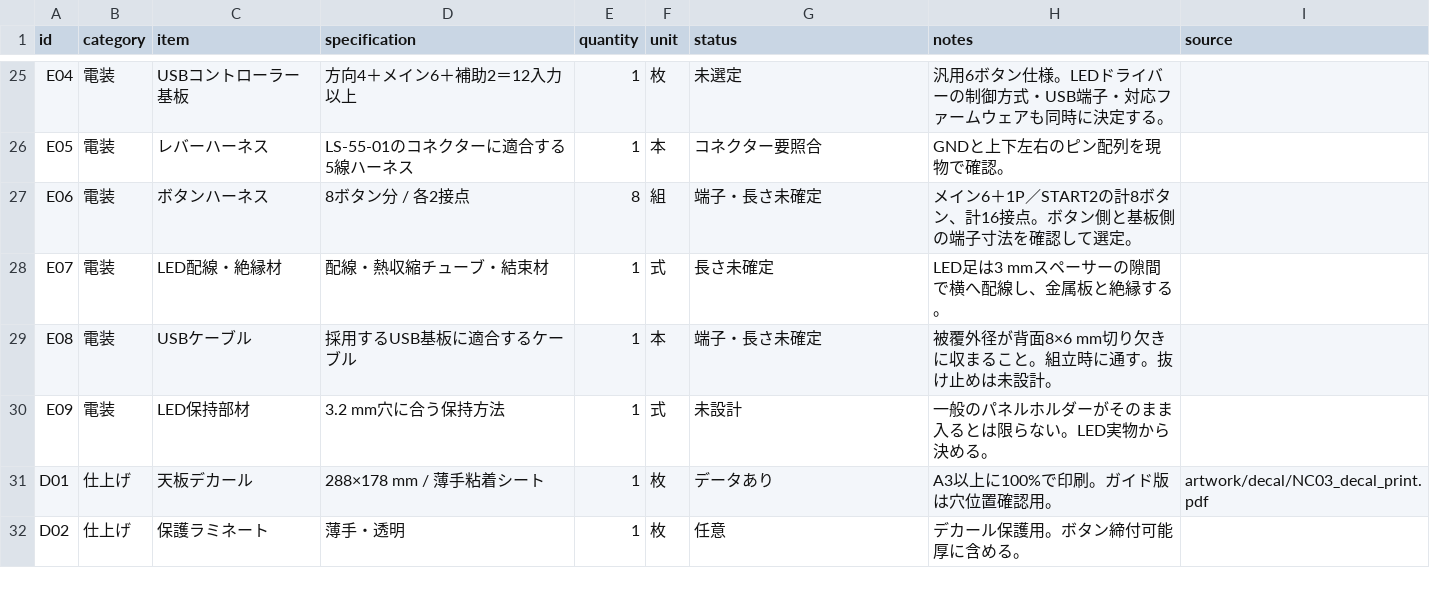
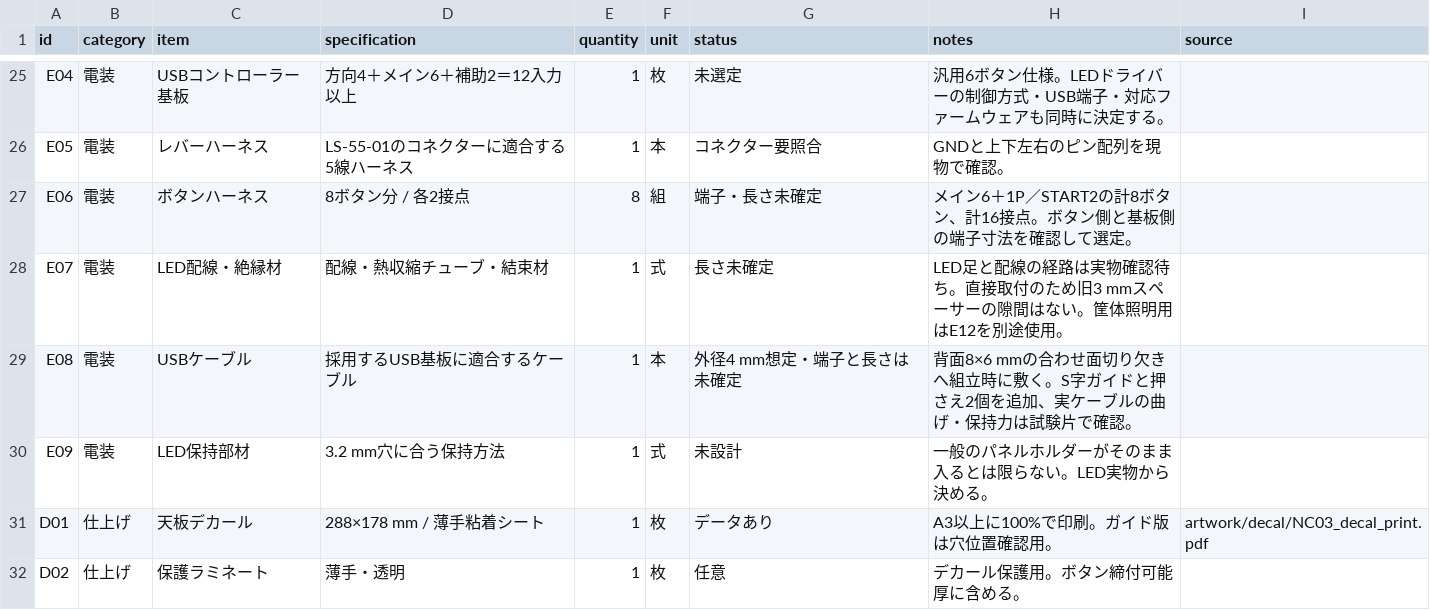
Before and after one commit to GOROman/null-city, a CSV file: BOM.csv, drawn as a sheet; only a part is shown, gaps mark what is left out; the diff covers the shown part only.

```diff
--- a/BOM.csv
+++ b/BOM.csv
@@ -27,4 +27,4 @@ E05,電装,レバーハーネス,LS-55-01のコネクターに適合する5線
 E06,電装,ボタンハーネス,8ボタン分 / 各2接点,8,組,端子・長さ未確定,メイン6＋1P／START2の計8ボタン、計16接点。ボタン側と基板側の端子寸法を確認して選定。,
-E07,電装,LED配線・絶縁材,配線・熱収縮チューブ・結束材,1,式,長さ未確定,LED足は3 mmスペーサーの隙間で横へ配線し、金属板と絶縁する。,
-E08,電装,USBケーブル,採用するUSB基板に適合するケーブル,1,本,端子・長さ未確定,被覆外径が背面8×6 mm切り欠きに収まること。組立時に通す。抜け止めは未設計。,
+E07,電装,LED配線・絶縁材,配線・熱収縮チューブ・結束材,1,式,長さ未確定,LED足と配線の経路は実物確認待ち。直接取付のため旧3 mmスペーサーの隙間はない。筐体照明用はE12を別途使用。,
+E08,電装,USBケーブル,採用するUSB基板に適合するケーブル,1,本,外径4 mm想定・端子と長さは未確定,背面8×6 mmの合わせ面切り欠きへ組立時に敷く。S字ガイドと押さえ2個を追加、実ケーブルの曲げ・保持力は試験片で確認。,
 E09,電装,LED保持部材,3.2 mm穴に合う保持方法,1,式,未設計,一般のパネルホルダーがそのまま入るとは限らない。LED実物から決める。,
```
Also changed, not shown: 7 added rows and 12 edited cells elsewhere in this file, 44 other files.
